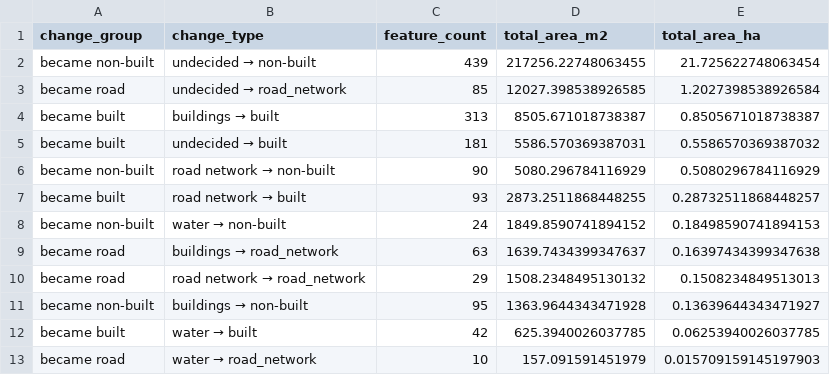
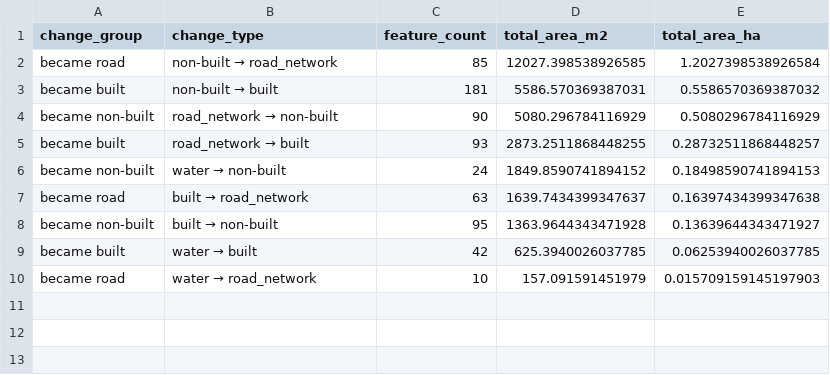
Before and after one commit to smikulas/time-machine, a CSV file: stat_analysis/output/comp_analysis_refactored/melotteberney/shared_intersection/tables/change_summary_shared.csv, drawn as a sheet.

Commit message:
fix melotte for area comparison analysis

```diff
--- a/stat_analysis/output/comp_analysis_refactored/melotteberney/shared_intersection/tables/change_summary_shared.csv
+++ b/stat_analysis/output/comp_analysis_refactored/melotteberney/shared_intersection/tables/change_summary_shared.csv
@@ -1,12 +1,9 @@
 change_group,change_type,feature_count,total_area_m2,total_area_ha
-became non-built,undecided → non-built,439,217256.22748063455,21.725622748063454
-became road,undecided → road_network,85,12027.398538926585,1.2027398538926584
-became built,buildings → built,313,8505.671018738387,0.8505671018738387
-became built,undecided → built,181,5586.570369387031,0.5586570369387032
-became non-built,road network → non-built,90,5080.296784116929,0.5080296784116929
-became built,road network → built,93,2873.2511868448255,0.28732511868448257
+became road,non-built → road_network,85,12027.398538926585,1.2027398538926584
+became built,non-built → built,181,5586.570369387031,0.5586570369387032
+became non-built,road_network → non-built,90,5080.296784116929,0.5080296784116929
+became built,road_network → built,93,2873.2511868448255,0.28732511868448257
 became non-built,water → non-built,24,1849.8590741894152,0.18498590741894153
-became road,buildings → road_network,63,1639.7434399347637,0.16397434399347638
-became road,road network → road_network,29,1508.2348495130132,0.1508234849513013
-became non-built,buildings → non-built,95,1363.9644343471928,0.13639644343471927
+became road,built → road_network,63,1639.7434399347637,0.16397434399347638
+became non-built,built → non-built,95,1363.9644343471928,0.13639644343471927
 became built,water → built,42,625.3940026037785,0.06253940026037785
```
Also changed, not shown: stat_analysis/output/comp_analysis_refactored/berneyrenove/raw/tables/category_summary_raw.csv, stat_analysis/output/comp_analysis_refactored/berneyrenove/shared_intersection/tables/category_summary_shared.csv, 10 other files.
